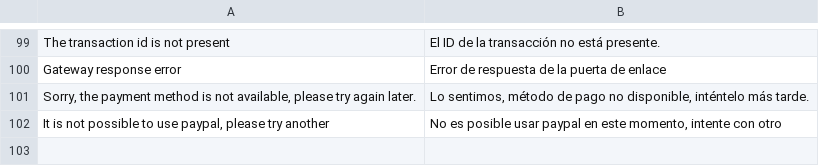
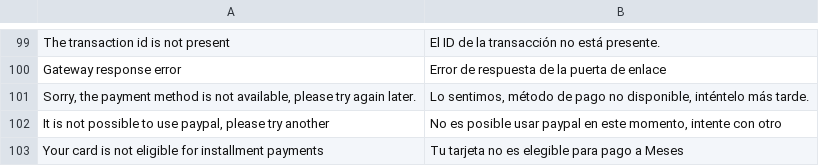
Before and after one commit to qbo-tech/magento2-paypal-commerce-platform, a CSV file: i18n/es_ES.csv, drawn as a sheet; only a part is shown, gaps mark what is left out; the diff names each change by its address in the sheet, - before the commit and + after, or states it on an @@ line.

```diff
--- a/i18n/es_ES.csv
+++ b/i18n/es_ES.csv
+row 103: Your card is not eligible for installment payments | Tu tarjeta no es elegible para pago a Meses
```
Also changed, not shown: i18n/es_MX.csv, 5 other files.
